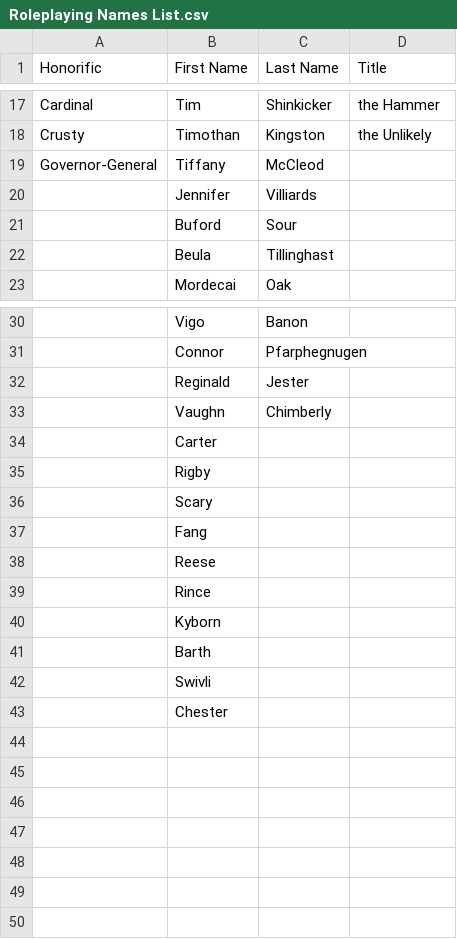
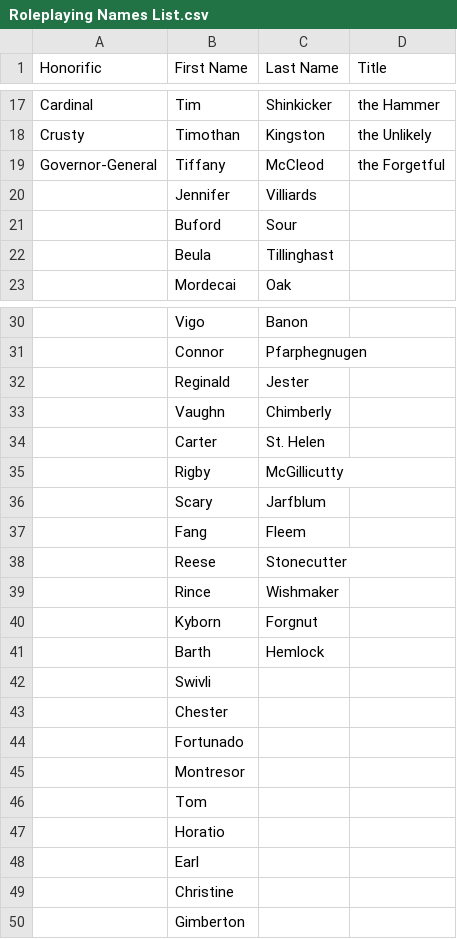
Before and after one commit to potatobucket/RPG-stat-generator, a CSV file: Code/Roleplaying Names List.csv, drawn as a sheet; only a part is shown, gaps mark what is left out.

Commit message:
Added names to the pool
Now I think I'm going to talk a walk.

```diff
--- a/Code/Roleplaying Names List.csv
+++ b/Code/Roleplaying Names List.csv
@@ -18,3 +18,3 @@ Cardinal,Tim,Shinkicker, the Hammer
 Crusty,Timothan,Kingston, the Unlikely
-Governor-General,Tiffany,McCleod,
+Governor-General,Tiffany,McCleod, the Forgetful
 ,Jennifer,Villiards,
@@ -33,11 +33,18 @@ Governor-General,Tiffany,McCleod,
 ,Vaughn,Chimberly,
-,Carter,,
-,Rigby,,
-,Scary,,
-,Fang,,
-,Reese,,
-,Rince,,
-,Kyborn,,
-,Barth,,
+,Carter,St. Helen,
+,Rigby,McGillicutty,
+,Scary,Jarfblum,
+,Fang,Fleem,
+,Reese,Stonecutter,
+,Rince,Wishmaker,
+,Kyborn,Forgnut,
+,Barth,Hemlock,
 ,Swivli,,
 ,Chester,,
+,Fortunado,,
+,Montresor,,
+,Tom,,
+,Horatio,,
+,Earl,,
+,Christine,,
+,Gimberton,,
```
